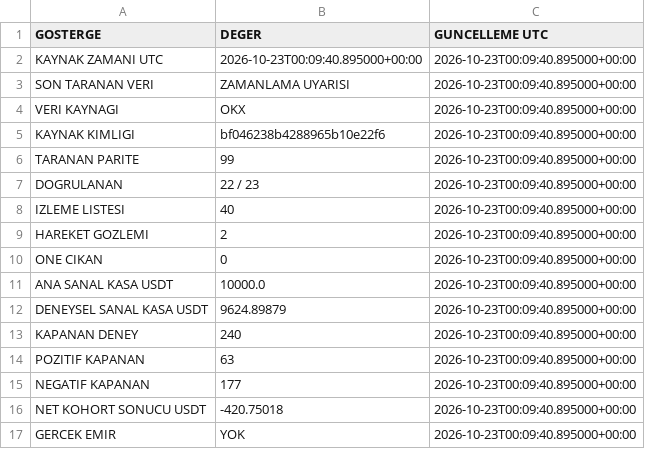
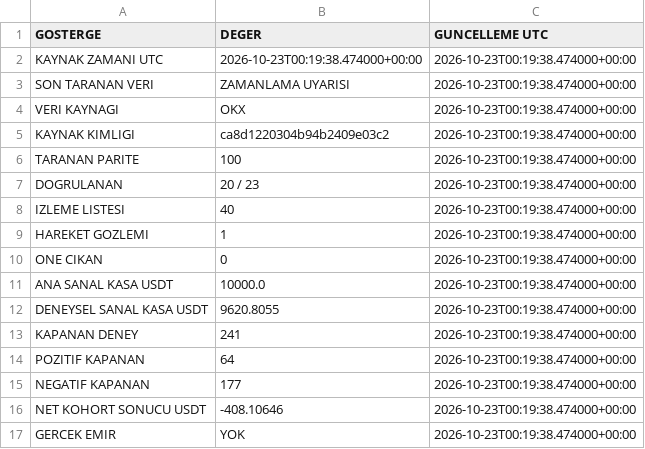
Before and after one commit to onurqlp/coin-live-pro, a CSV file: web/data/uzayx-guncel.csv, drawn as a sheet.

```diff
--- a/web/data/uzayx-guncel.csv
+++ b/web/data/uzayx-guncel.csv
@@ -1,17 +1,17 @@
 GOSTERGE,DEGER,GUNCELLEME UTC
-KAYNAK ZAMANI UTC,2026-10-23T00:09:40.895000+00:00,2026-10-23T00:09:40.895000+00:00
-SON TARANAN VERI,ZAMANLAMA UYARISI,2026-10-23T00:09:40.895000+00:00
-VERI KAYNAGI,OKX,2026-10-23T00:09:40.895000+00:00
-KAYNAK KIMLIGI,bf046238b4288965b10e22f6,2026-10-23T00:09:40.895000+00:00
-TARANAN PARITE,99,2026-10-23T00:09:40.895000+00:00
-DOGRULANAN,22 / 23,2026-10-23T00:09:40.895000+00:00
-IZLEME LISTESI,40,2026-10-23T00:09:40.895000+00:00
-HAREKET GOZLEMI,2,2026-10-23T00:09:40.895000+00:00
-ONE CIKAN,0,2026-10-23T00:09:40.895000+00:00
-ANA SANAL KASA USDT,10000.0,2026-10-23T00:09:40.895000+00:00
-DENEYSEL SANAL KASA USDT,9624.89879,2026-10-23T00:09:40.895000+00:00
-KAPANAN DENEY,240,2026-10-23T00:09:40.895000+00:00
-POZITIF KAPANAN,63,2026-10-23T00:09:40.895000+00:00
-NEGATIF KAPANAN,177,2026-10-23T00:09:40.895000+00:00
-NET KOHORT SONUCU USDT,-420.75018,2026-10-23T00:09:40.895000+00:00
-GERCEK EMIR,YOK,2026-10-23T00:09:40.895000+00:00
+KAYNAK ZAMANI UTC,2026-10-23T00:19:38.474000+00:00,2026-10-23T00:19:38.474000+00:00
+SON TARANAN VERI,ZAMANLAMA UYARISI,2026-10-23T00:19:38.474000+00:00
+VERI KAYNAGI,OKX,2026-10-23T00:19:38.474000+00:00
+KAYNAK KIMLIGI,ca8d1220304b94b2409e03c2,2026-10-23T00:19:38.474000+00:00
+TARANAN PARITE,100,2026-10-23T00:19:38.474000+00:00
+DOGRULANAN,20 / 23,2026-10-23T00:19:38.474000+00:00
+IZLEME LISTESI,40,2026-10-23T00:19:38.474000+00:00
+HAREKET GOZLEMI,1,2026-10-23T00:19:38.474000+00:00
+ONE CIKAN,0,2026-10-23T00:19:38.474000+00:00
+ANA SANAL KASA USDT,10000.0,2026-10-23T00:19:38.474000+00:00
+DENEYSEL SANAL KASA USDT,9620.8055,2026-10-23T00:19:38.474000+00:00
+KAPANAN DENEY,241,2026-10-23T00:19:38.474000+00:00
+POZITIF KAPANAN,64,2026-10-23T00:19:38.474000+00:00
+NEGATIF KAPANAN,177,2026-10-23T00:19:38.474000+00:00
+NET KOHORT SONUCU USDT,-408.10646,2026-10-23T00:19:38.474000+00:00
+GERCEK EMIR,YOK,2026-10-23T00:19:38.474000+00:00
```
Also changed, not shown: 43 other files.
